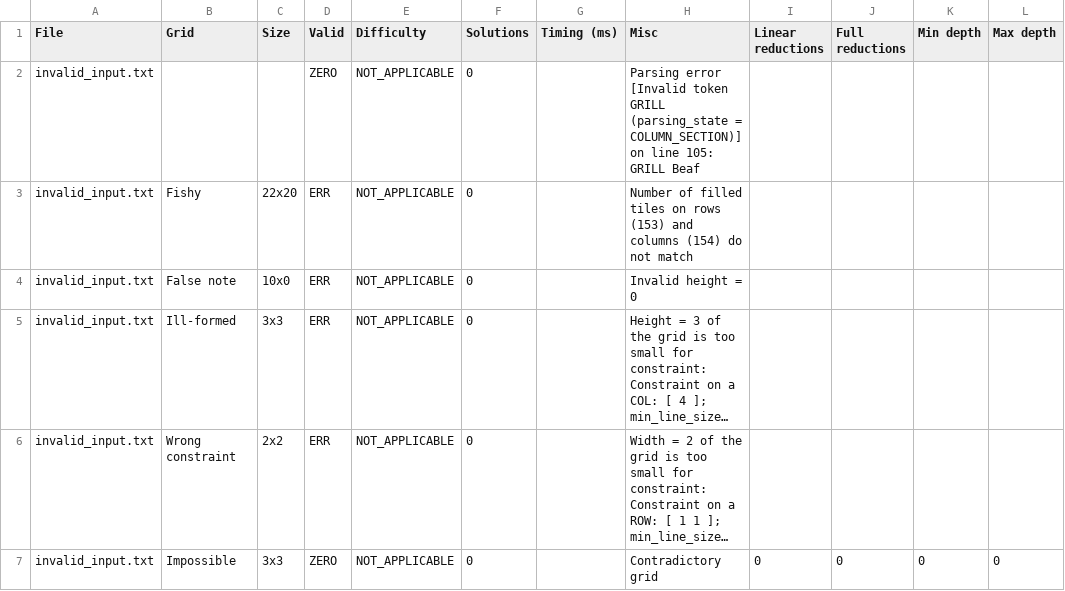
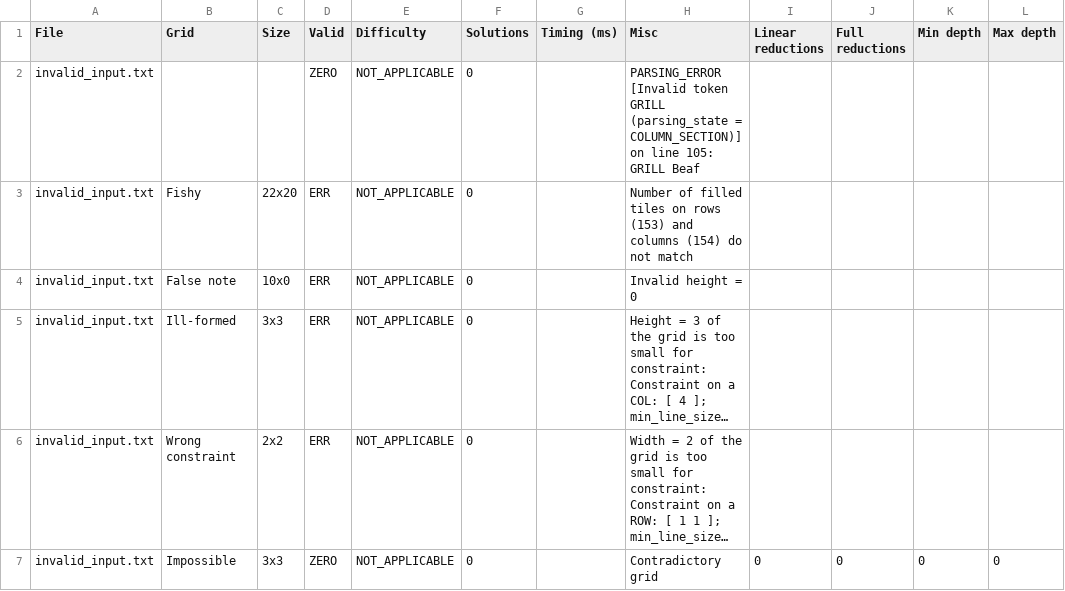
Before and after one commit to pierre-dejoue/picross-solver, a CSV file: outputs/validation.csv, drawn as a sheet; only a part is shown; long unchanged cells end in …; the diff names each change by its address in the sheet, - before the commit and + after, or states it on an @@ line.

Commit message:
API change: Modify IO error handling

```diff
--- a/outputs/validation.csv
+++ b/outputs/validation.csv
-H2 (Misc): Parsing error [Invalid token…
+H2 (Misc): PARSING_ERROR [Invalid token…
```
Also changed, not shown: 11 other files.
